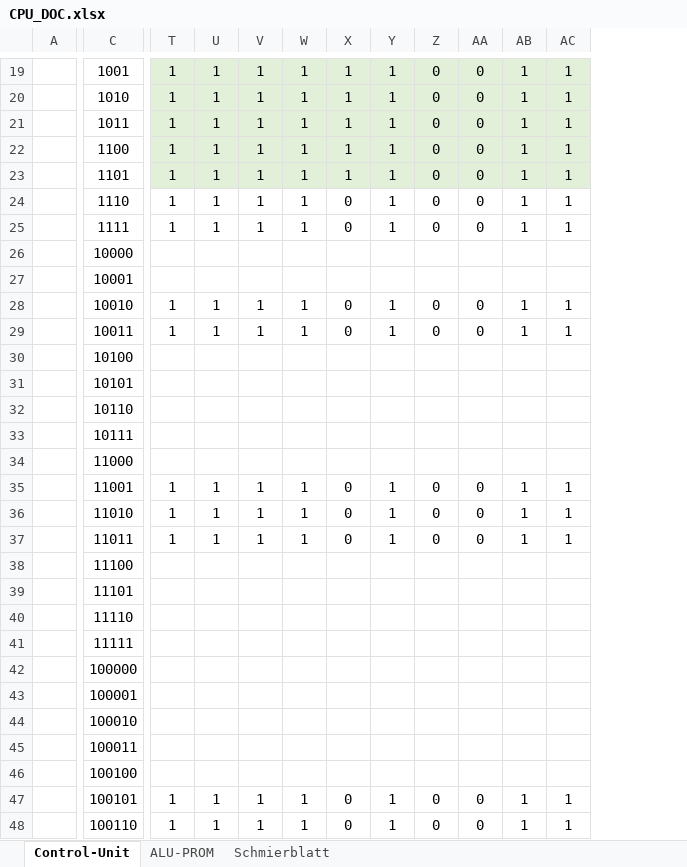
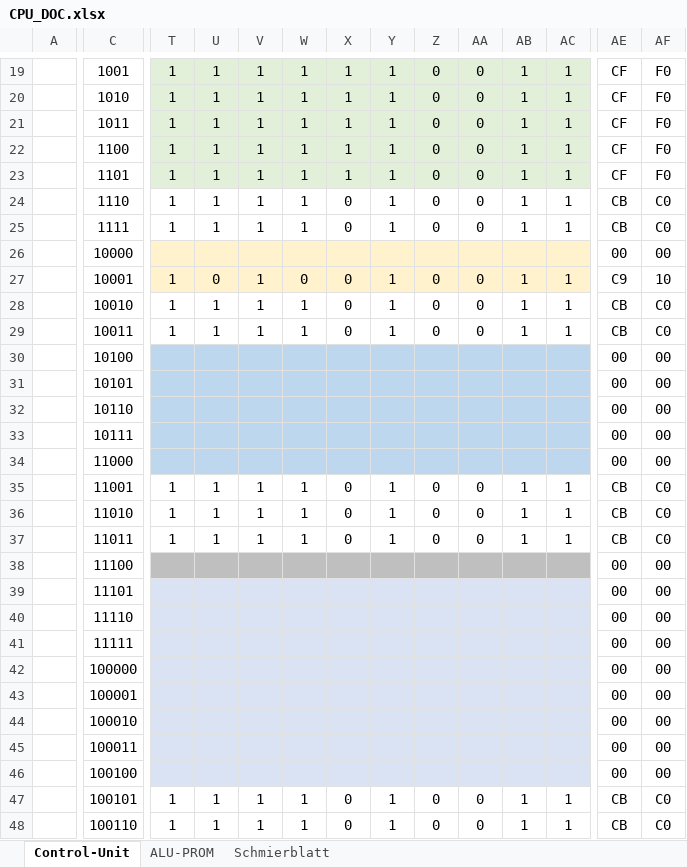
Before and after one commit to timmy0811/Monty08, an Excel workbook: Documentation/CPU_DOC.xlsx, sheet Control-Unit, drawn as a sheet; only a part is shown, gaps mark what is left out; values as stored, in another font and other column widths than the file's, no borders; the diff covers the shown part only; the diff names each change by its address in the sheet, - before the commit and + after, or states it on an @@ line.

```diff
--- a/Documentation/CPU_DOC.xlsx (sheet Control-Unit)
+++ b/Documentation/CPU_DOC.xlsx (sheet Control-Unit)
+column AE, rows 19-48: CF | CF | CF | CF | CF | CB | CB | 00 | C9 | CB | CB | 00 | 00 | 00 | 00 | 00 | CB | CB | CB | 00 | 00 | 00 | 00 | 00 | 00 | 00 | 00 | 00 | CB | CB
+column AF, rows 19-48: F0 | F0 | F0 | F0 | F0 | C0 | C0 | 00 | 10 | C0 | C0 | 00 | 00 | 00 | 00 | 00 | C0 | C0 | C0 | 00 | 00 | 00 | 00 | 00 | 00 | 00 | 00 | 00 | C0 | C0
-T26:AC27 fill: none
+T26:AC27 fill: #FFF2CC
-T27: (empty)
+T27: 1
-U27: (empty)
+U27: 0
-V27: (empty)
+V27: 1
-W27: (empty)
+W27: 0
-X27: (empty)
+X27: 0
-Y27: (empty)
+Y27: 1
-Z27: (empty)
+Z27: 0
-AA27: (empty)
+AA27: 0
-AB27: (empty)
+AB27: 1
-AC27: (empty)
+AC27: 1
-T30:AC34 fill: none
+T30:AC34 fill: #BDD7EE
-T38:AC38 fill: none
+T38:AC38 fill: #BFBFBF
-T39:AC46 fill: none
+T39:AC46 fill: #DAE3F3
```
Also changed, not shown: 2 edited cells and cell formats elsewhere in this sheet, sheet Schmierblatt, 4 other files.
